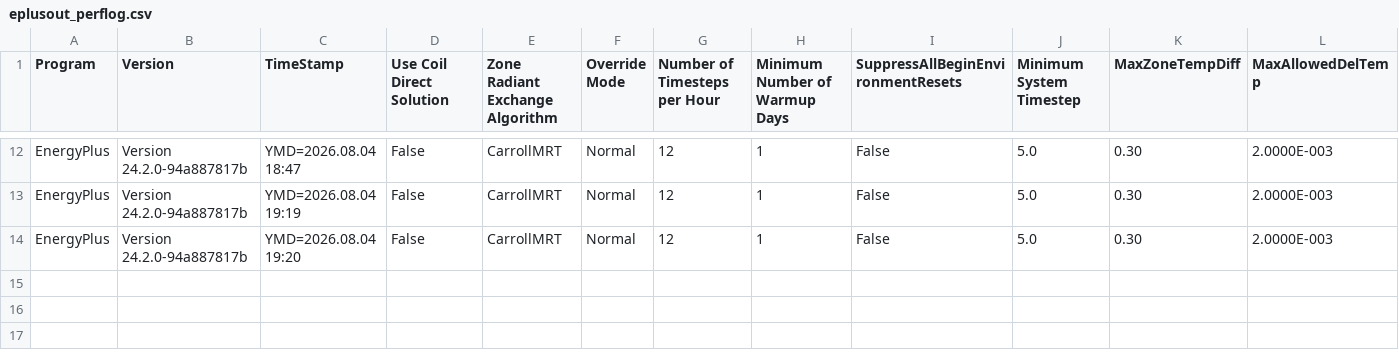
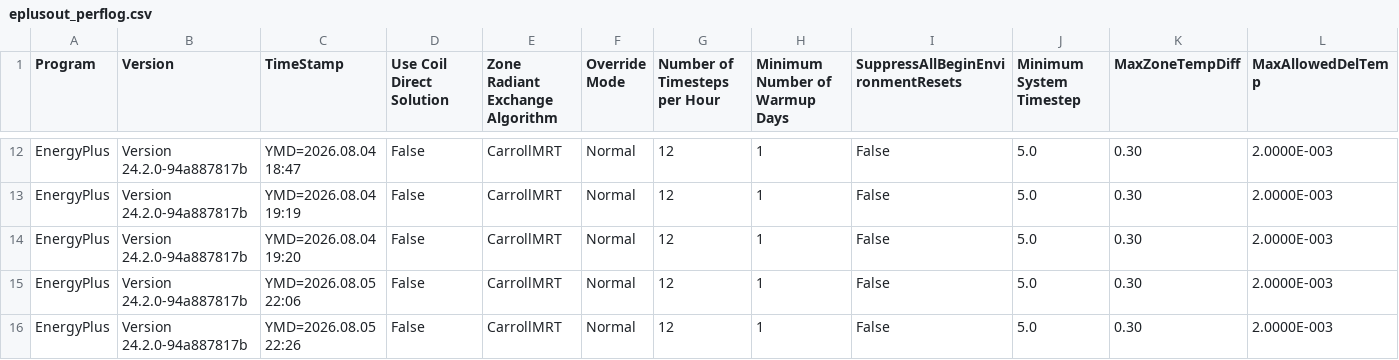
Before and after one commit to rchintala13/building-rom-automation, a CSV file: data/processed/mpc_results/Denver/58103/eplus/eplusout_perflog.csv, drawn as a sheet; only a part is shown, gaps mark what is left out; rows hold the shown columns only; the diff names each change by its address in the sheet, - before the commit and + after, or states it on an @@ line.

```diff
--- a/data/processed/mpc_results/Denver/58103/eplus/eplusout_perflog.csv
+++ b/data/processed/mpc_results/Denver/58103/eplus/eplusout_perflog.csv
+row 15: EnergyPlus | Version 24.2.0-94a887817b | YMD=2026.08.05 22:06 | False | CarrollMRT | Normal | 12 | 1 | False | 5.0 | 0.30 | 2.0000E-003
+row 16: EnergyPlus | Version 24.2.0-94a887817b | YMD=2026.08.05 22:26 | False | CarrollMRT | Normal | 12 | 1 | False | 5.0 | 0.30 | 2.0000E-003
```
Also changed, not shown: data/processed/mpc_results/Denver/58103/eplus/eplusmtr.csv, data/processed/mpc_results/Denver/58103/eplus/eplusout.csv, 32 other files.
